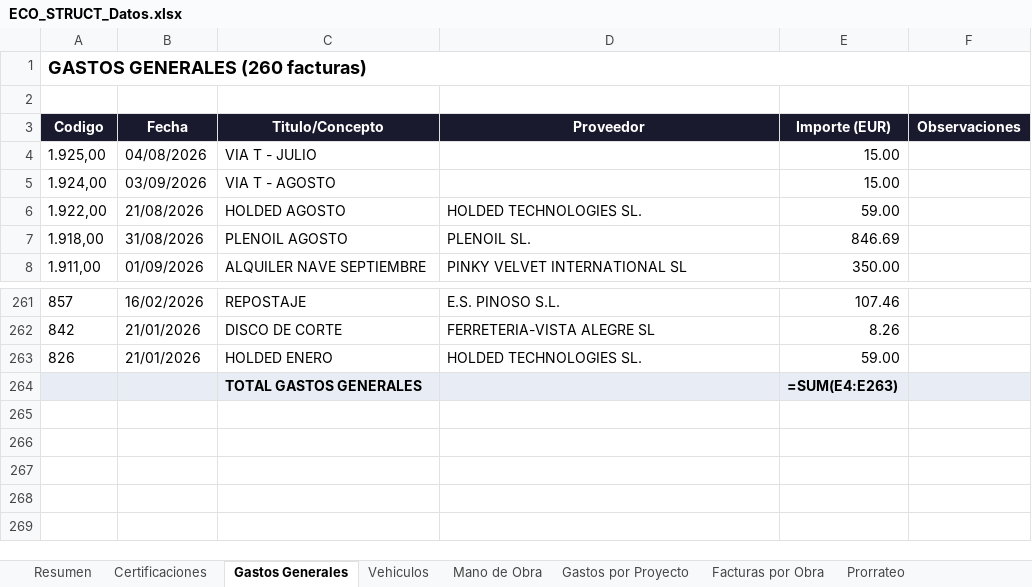
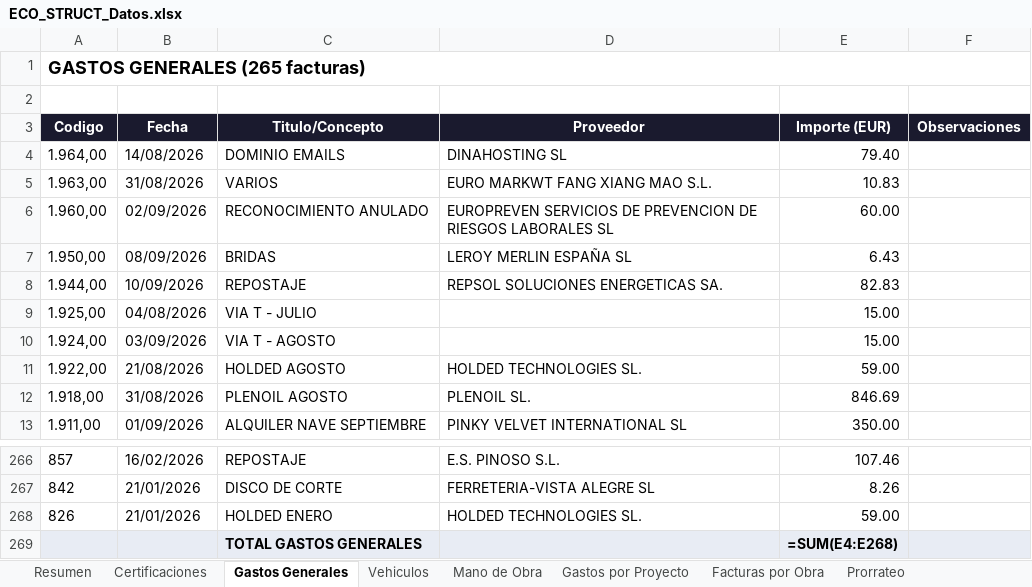
Before and after one commit to juanjosemas/dashboard, an Excel workbook: ECO_STRUCT_Datos.xlsx, sheet Gastos Generales, drawn as a sheet; only a part is shown, gaps mark what is left out; values as stored, in another font and other column widths than the file's, no borders; formulas without a stored value are shown as written; addresses are those after the commit; the diff names each change by its address in the sheet, - before the commit and + after, or states it on an @@ line.

```diff
--- a/ECO_STRUCT_Datos.xlsx (sheet Gastos Generales)
+++ b/ECO_STRUCT_Datos.xlsx (sheet Gastos Generales)
-A1 (Codigo): GASTOS GENERALES (260 facturas)
+A1 (Codigo): GASTOS GENERALES (265 facturas)
+row 4: 1.964,00 | 14/08/2026 | DOMINIO EMAILS | DINAHOSTING SL | 79.40
+row 5: 1.963,00 | 31/08/2026 | VARIOS | EURO MARKWT FANG XIANG MAO S.L. | 10.83
+row 6: 1.960,00 | 02/09/2026 | RECONOCIMIENTO ANULADO | EUROPREVEN SERVICIOS DE PREVENCION DE RIESGOS LABORALES SL | 60.00
+row 7: 1.950,00 | 08/09/2026 | BRIDAS | LEROY MERLIN ESPAÑA SL | 6.43
+row 8: 1.944,00 | 10/09/2026 | REPOSTAJE | REPSOL SOLUCIONES ENERGETICAS SA. | 82.83
-E269 (Importe (EUR)): =SUM(E4:E263)
+E269 (Importe (EUR)): =SUM(E4:E268)
```
Also changed, not shown: sheet Facturas por Obra, sheet Gastos por Proyecto, sheet Resumen, 4 other files.
